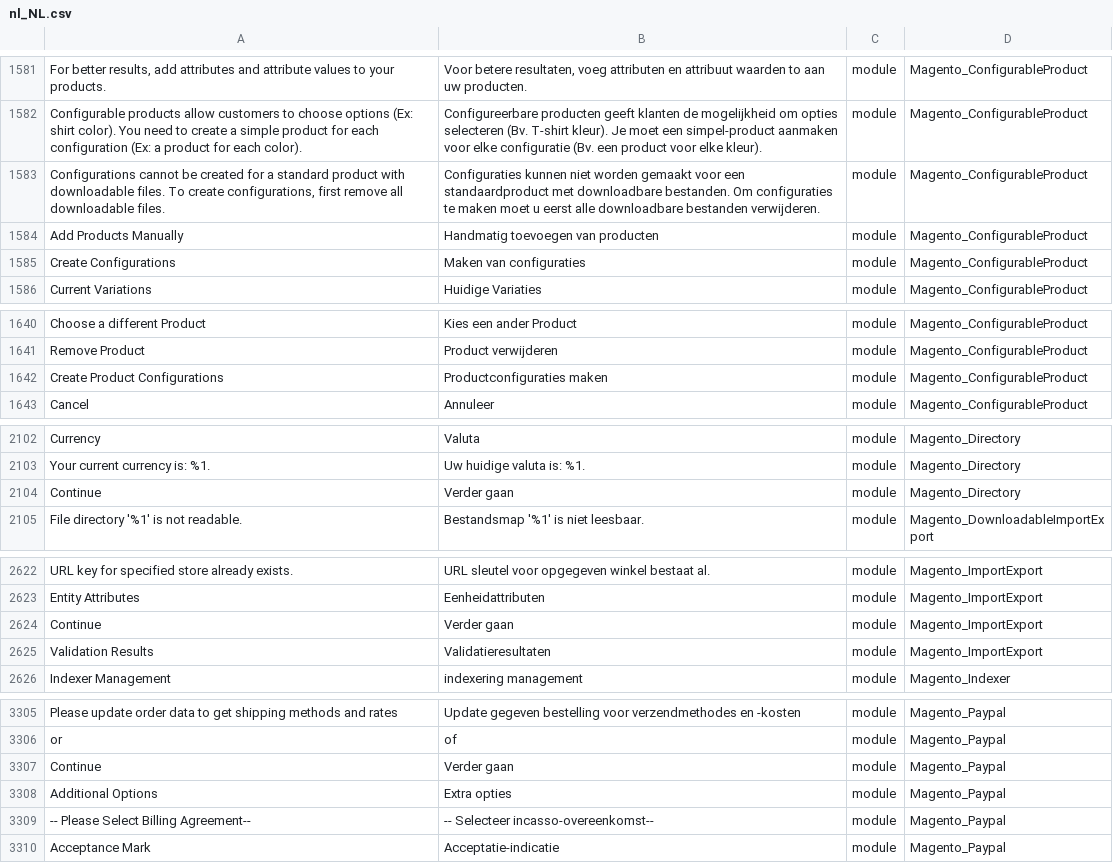
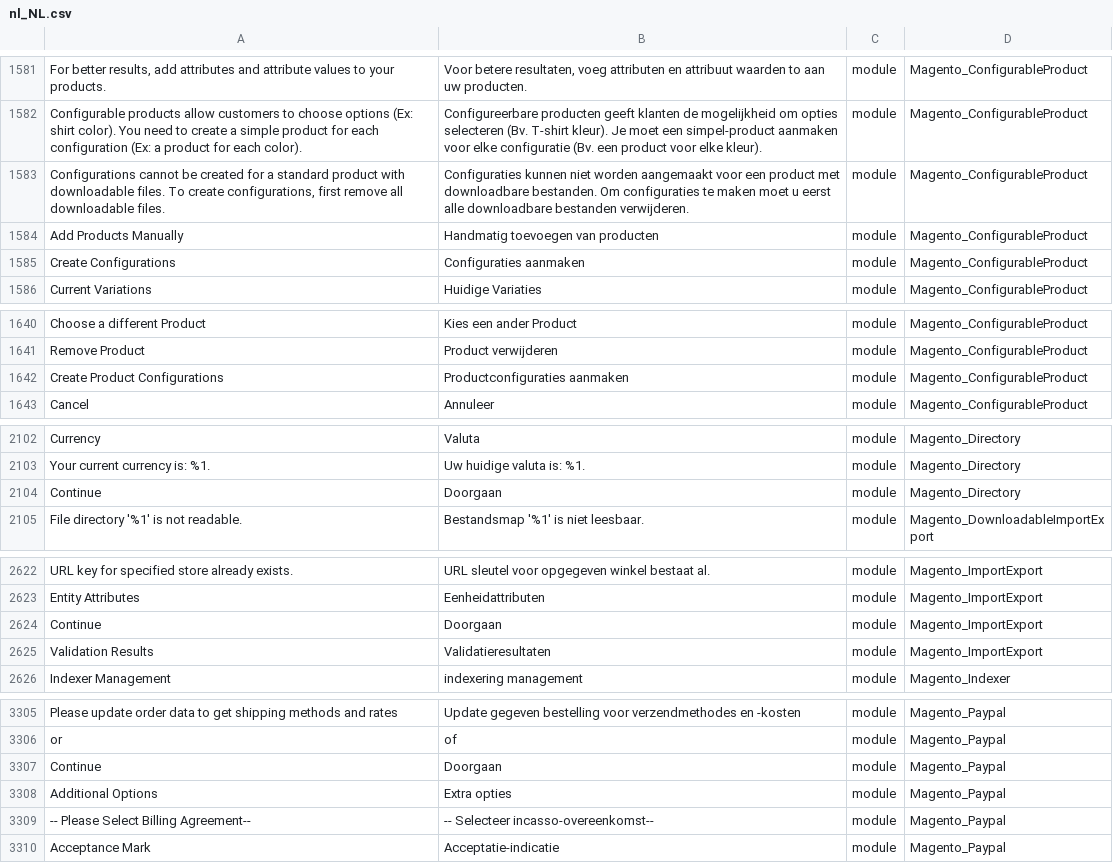
Before and after one commit to rakibabu/language_nl_nl, a CSV file: nl_NL.csv, drawn as a sheet; only a part is shown, gaps mark what is left out; the diff covers the shown part only; the diff names each change by its address in the sheet, - before the commit and + after, or states it on an @@ line.

Commit message:
Auto translate 15/09/2016 00:00:01

```diff
--- a/nl_NL.csv
+++ b/nl_NL.csv
-B1583: …niet worden gemaakt voor een standaardproduct met downloadbare…
+B1583: …niet worden aangemaakt voor een product met downloadbare…
-B1585: Maken van configuraties
+B1585: Configuraties aanmaken
-B1642: Productconfiguraties maken
+B1642: Productconfiguraties aanmaken
-B2104: Verder gaan
+B2104: Doorgaan
-B2624: Verder gaan
+B2624: Doorgaan
-B3307: Verder gaan
+B3307: Doorgaan
```
Also changed, not shown: 2 edited cells elsewhere in this file.
